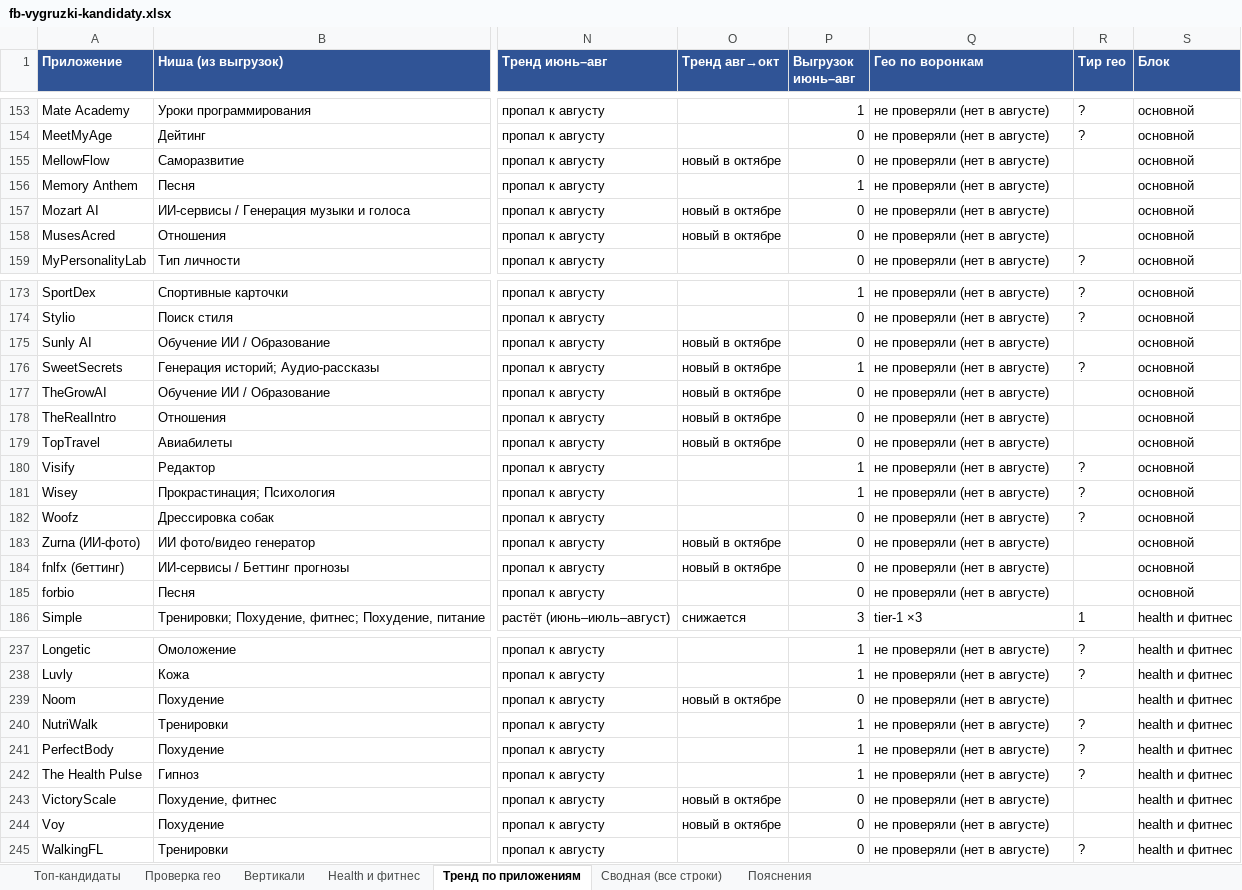
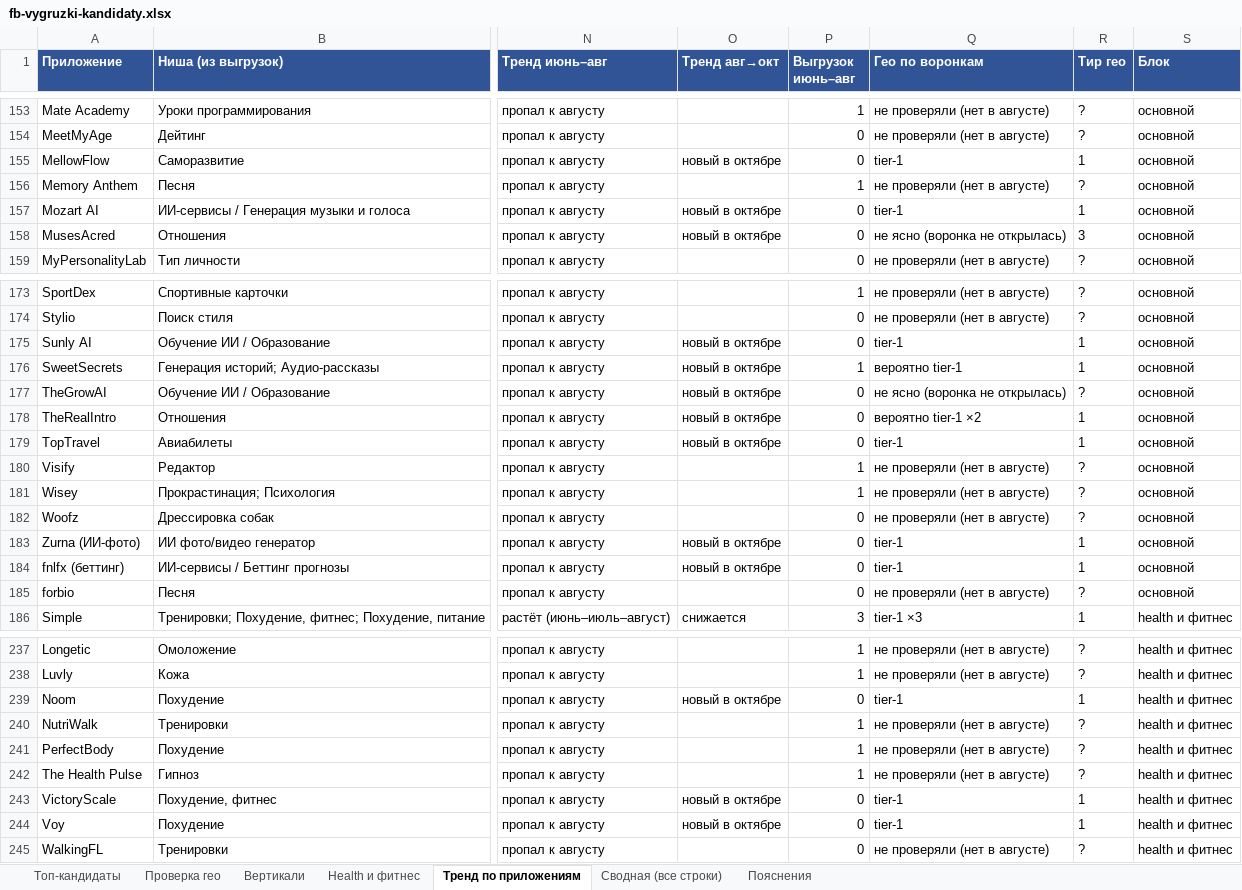
Before and after one commit to acheloven-gif/product_workspace, an Excel workbook: reports/fb-vygruzki-kandidaty.xlsx, sheet Тренд по приложениям, drawn as a sheet; only a part is shown, gaps mark what is left out; values as stored, in another font and other column widths than the file's, no borders; the diff covers the shown part only; the diff names each change by its address in the sheet, - before the commit and + after, or states it on an @@ line.

```diff
--- a/reports/fb-vygruzki-kandidaty.xlsx (sheet Тренд по приложениям)
+++ b/reports/fb-vygruzki-kandidaty.xlsx (sheet Тренд по приложениям)
-Q155 (Гео по воронкам): не проверяли (нет в августе)
+Q155 (Гео по воронкам): tier-1
-R155 (Тир гео): (empty)
+R155 (Тир гео): 1
-R156 (Тир гео): (empty)
+R156 (Тир гео): ?
-Q157 (Гео по воронкам): не проверяли (нет в августе)
+Q157 (Гео по воронкам): tier-1
-R157 (Тир гео): (empty)
+R157 (Тир гео): 1
-Q158 (Гео по воронкам): не проверяли (нет в августе)
+Q158 (Гео по воронкам): не ясно (воронка не открылась)
-R158 (Тир гео): (empty)
+R158 (Тир гео): 3
-Q175 (Гео по воронкам): не проверяли (нет в августе)
+Q175 (Гео по воронкам): tier-1
-R175 (Тир гео): (empty)
+R175 (Тир гео): 1
-Q176 (Гео по воронкам): не проверяли (нет в августе)
+Q176 (Гео по воронкам): вероятно tier-1
-R176 (Тир гео): ?
+R176 (Тир гео): 1
-Q177 (Гео по воронкам): не проверяли (нет в августе)
+Q177 (Гео по воронкам): не ясно (воронка не открылась)
-R177 (Тир гео): (empty)
+R177 (Тир гео): ?
-Q178 (Гео по воронкам): не проверяли (нет в августе)
+Q178 (Гео по воронкам): вероятно tier-1 ×2
-R178:R179 (Тир гео): (empty)
+R178:R179 (Тир гео): 1
-Q179 (Гео по воронкам): не проверяли (нет в августе)
+Q179 (Гео по воронкам): tier-1
-Q183:Q184 (Гео по воронкам): не проверяли (нет в августе)
+Q183:Q184 (Гео по воронкам): tier-1
-R183:R184 (Тир гео): (empty)
+R183:R184 (Тир гео): 1
-R185 (Тир гео): (empty)
+R185 (Тир гео): ?
-Q239 (Гео по воронкам): не проверяли (нет в августе)
+Q239 (Гео по воронкам): tier-1
-R239 (Тир гео): (empty)
+R239 (Тир гео): 1
-Q243:Q244 (Гео по воронкам): не проверяли (нет в августе)
+Q243:Q244 (Гео по воронкам): tier-1
-R243:R244 (Тир гео): (empty)
+R243:R244 (Тир гео): 1
```
Also changed, not shown: 20 edited cells elsewhere in this sheet, sheet Проверка гео, sheet Health и фитнес, sheet Топ-кандидаты, formulas that keep their value, 1 other file.
